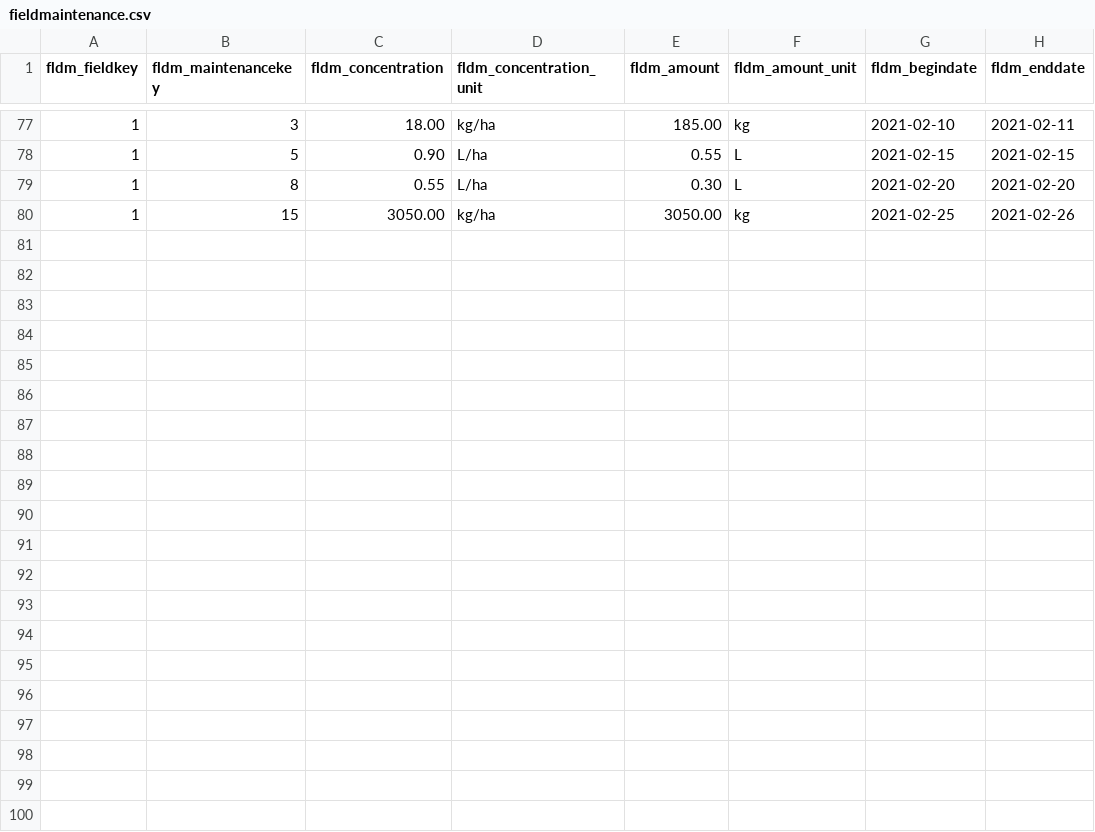
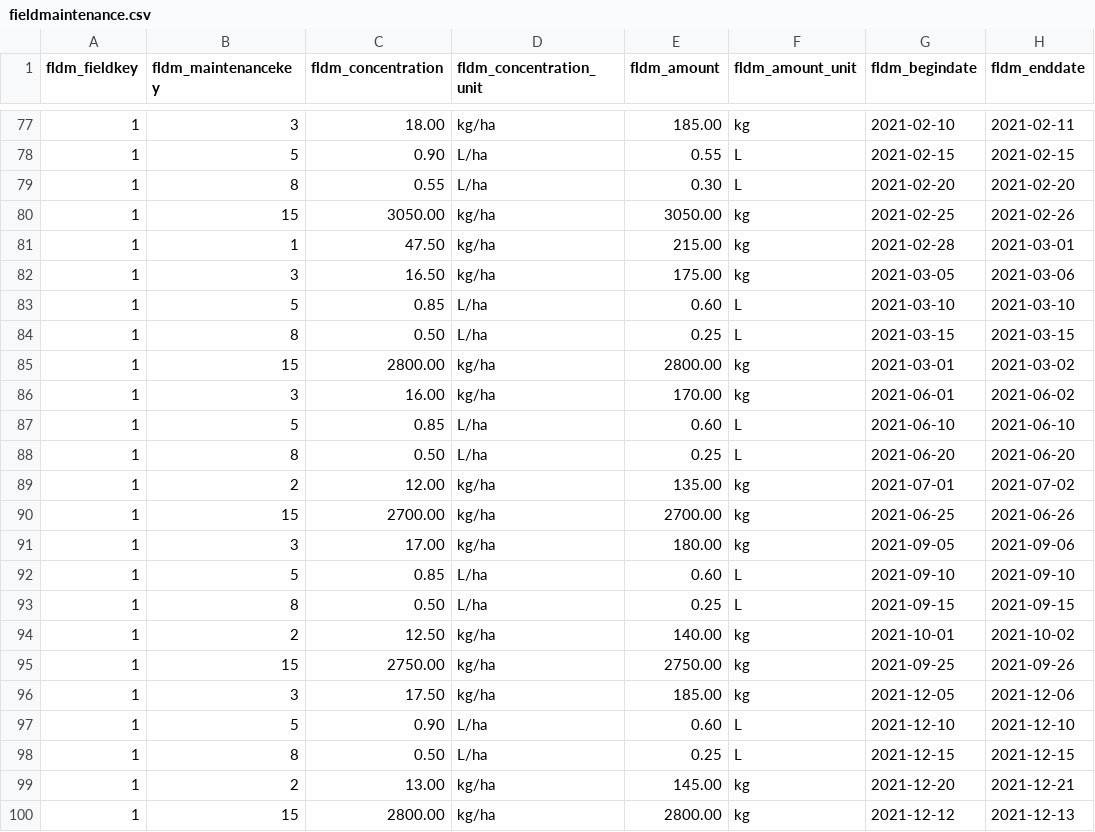
Before and after one commit to Aryan-Virdi/Agricultural-Information-Management-System, a CSV file: main/data/fieldmaintenance.csv, drawn as a sheet; only a part is shown, gaps mark what is left out.

Commit message:
F1 Y21 data.

```diff
--- a/main/data/fieldmaintenance.csv
+++ b/main/data/fieldmaintenance.csv
@@ -80 +80,21 @@ fldm_fieldkey,fldm_maintenancekey,fldm_concentration,fldm_concentration_unit,fld
 1,15,3050.00,"kg/ha",3050.00,"kg",2021-02-25,2021-02-26
+1,1,47.50,"kg/ha",215.00,"kg",2021-02-28,2021-03-01
+1,3,16.50,"kg/ha",175.00,"kg",2021-03-05,2021-03-06
+1,5,0.85,"L/ha",0.60,"L",2021-03-10,2021-03-10
+1,8,0.50,"L/ha",0.25,"L",2021-03-15,2021-03-15
+1,15,2800.00,"kg/ha",2800.00,"kg",2021-03-01,2021-03-02
+1,3,16.00,"kg/ha",170.00,"kg",2021-06-01,2021-06-02
+1,5,0.85,"L/ha",0.60,"L",2021-06-10,2021-06-10
+1,8,0.50,"L/ha",0.25,"L",2021-06-20,2021-06-20
+1,2,12.00,"kg/ha",135.00,"kg",2021-07-01,2021-07-02
+1,15,2700.00,"kg/ha",2700.00,"kg",2021-06-25,2021-06-26
+1,3,17.00,"kg/ha",180.00,"kg",2021-09-05,2021-09-06
+1,5,0.85,"L/ha",0.60,"L",2021-09-10,2021-09-10
+1,8,0.50,"L/ha",0.25,"L",2021-09-15,2021-09-15
+1,2,12.50,"kg/ha",140.00,"kg",2021-10-01,2021-10-02
+1,15,2750.00,"kg/ha",2750.00,"kg",2021-09-25,2021-09-26
+1,3,17.50,"kg/ha",185.00,"kg",2021-12-05,2021-12-06
+1,5,0.90,"L/ha",0.60,"L",2021-12-10,2021-12-10
+1,8,0.50,"L/ha",0.25,"L",2021-12-15,2021-12-15
+1,2,13.00,"kg/ha",145.00,"kg",2021-12-20,2021-12-21
+1,15,2800.00,"kg/ha",2800.00,"kg",2021-12-12,2021-12-13
```
Also changed, not shown: main/data/fieldcrop.csv, main/data/soilsample.csv.
